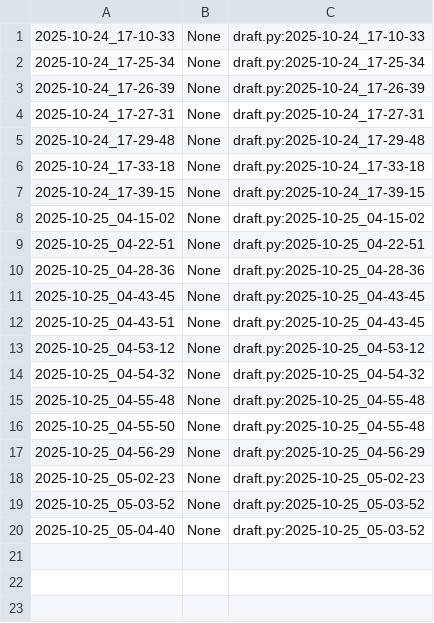
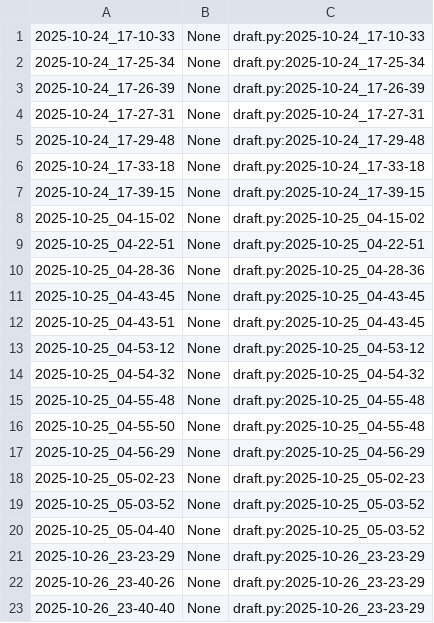
Before and after one commit to qxcode-course/poo-rc-bloco-b-netozin220824, a CSV file: myrep/.tko/track/poo@roupa/track.csv, drawn as a sheet.

```diff
--- a/myrep/.tko/track/poo@roupa/track.csv
+++ b/myrep/.tko/track/poo@roupa/track.csv
@@ -20 +20,4 @@
 2025-10-25_05-04-40,None,draft.py:2025-10-25_05-03-52
+2025-10-26_23-23-29,None,draft.py:2025-10-26_23-23-29
+2025-10-26_23-40-26,None,draft.py:2025-10-26_23-23-29
+2025-10-26_23-40-40,None,draft.py:2025-10-26_23-23-29
```
Also changed, not shown: 13 other files.
